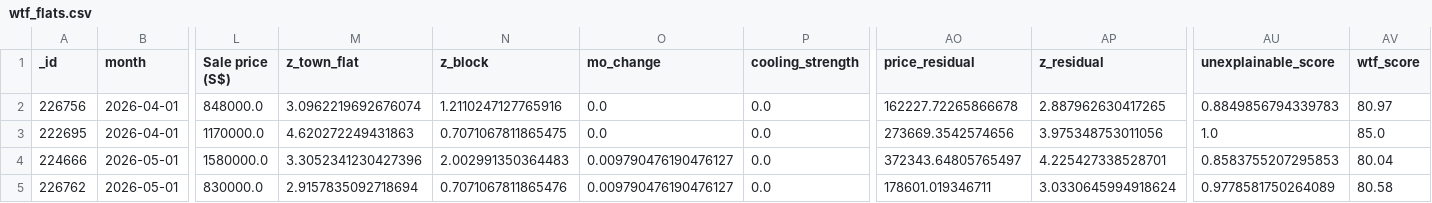
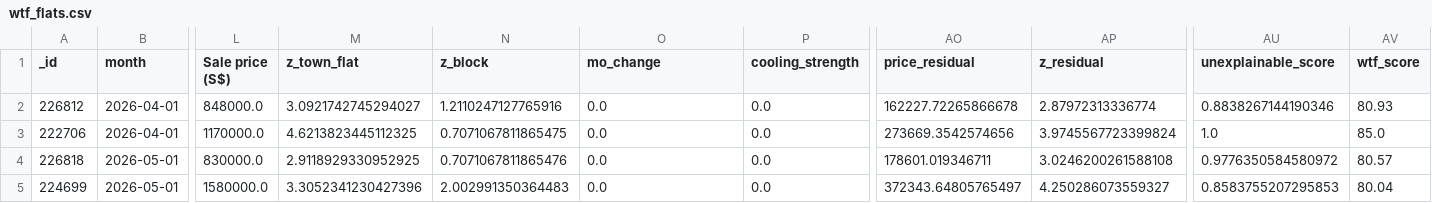
Before and after one commit to wongpeiting/wtf_flat_alert_system, a CSV file: wtf_flats.csv, drawn as a sheet; only a part is shown, gaps mark what is left out; removed rows and columns are numbered as before the commit, all else as after; rows hold the shown columns only; the diff names each change by its address in the sheet, - before the commit and + after, or states it on an @@ line.

```diff
--- a/wtf_flats.csv
+++ b/wtf_flats.csv
-A2 (_id): 226756
+A2 (_id): 226812
-M2 (z_town_flat): 3.0962219692676074
+M2 (z_town_flat): 3.0921742745294027
-AP2 (z_residual): 2.887962630417265
+AP2 (z_residual): 2.87972313336774
-AU2 (unexplainable_score): 0.8849856794339783
+AU2 (unexplainable_score): 0.8838267144190346
-AV2 (wtf_score): 80.97
+AV2 (wtf_score): 80.93
-A3 (_id): 222695
+A3 (_id): 222706
-M3 (z_town_flat): 4.620272249431863
+M3 (z_town_flat): 4.6213823445112325
-AP3 (z_residual): 3.975348753011056
+AP3 (z_residual): 3.9745567723399824
+row 4: 226818 | 2026-05-01 | 830000.0 | 2.9118929330952925 | 0.7071067811865476 | 0.0 | 0.0 | 178601.019346711 | 3.0246200261588108 | 0.9776350584580972 | 80.57
-A5 (_id): 224666
+A5 (_id): 224699
-O5 (mo_change): 0.009790476190476127
+O5 (mo_change): 0.0
-AP5 (z_residual): 4.225427338528701
+AP5 (z_residual): 4.250286073559327
-row 5: 226762 | 2026-05-01 | 830000.0 | 2.9157835092718694 | 0.7071067811865476 | 0.009790476190476127 | 0.0 | 178601.019346711 | 3.0330645994918624 | 0.9778581750264089 | 80.58
```
Also changed, not shown: 1 other file.
